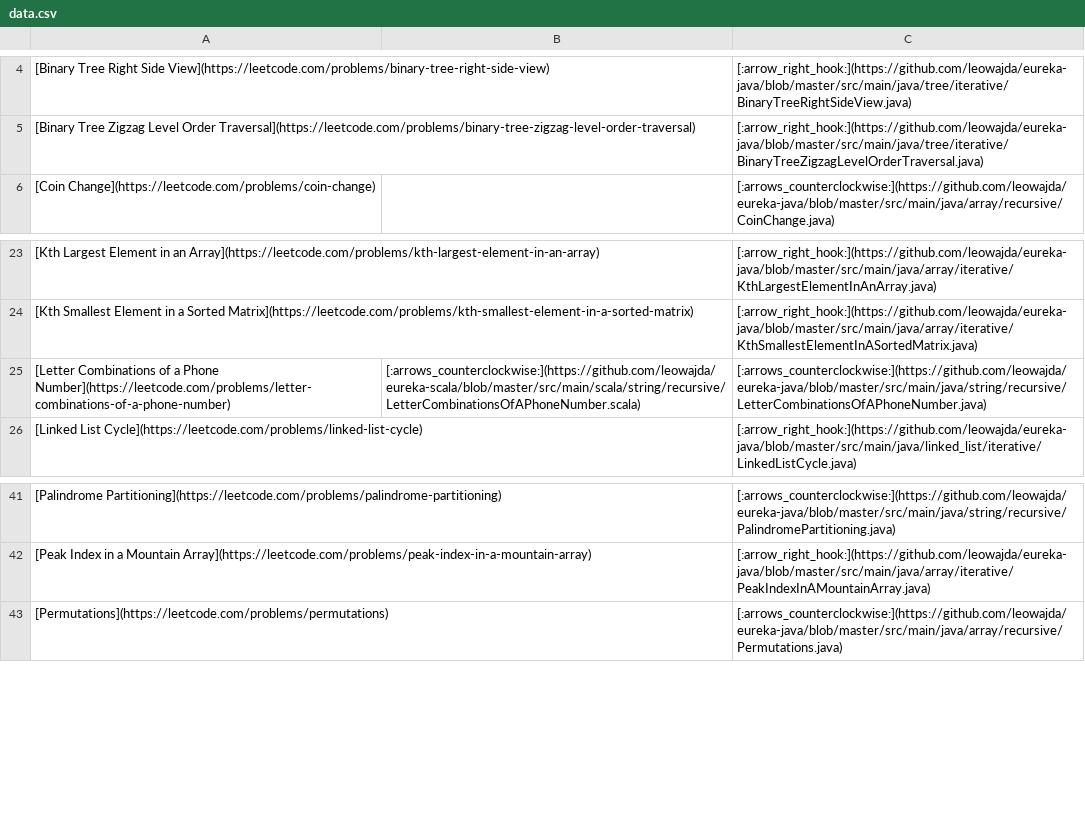
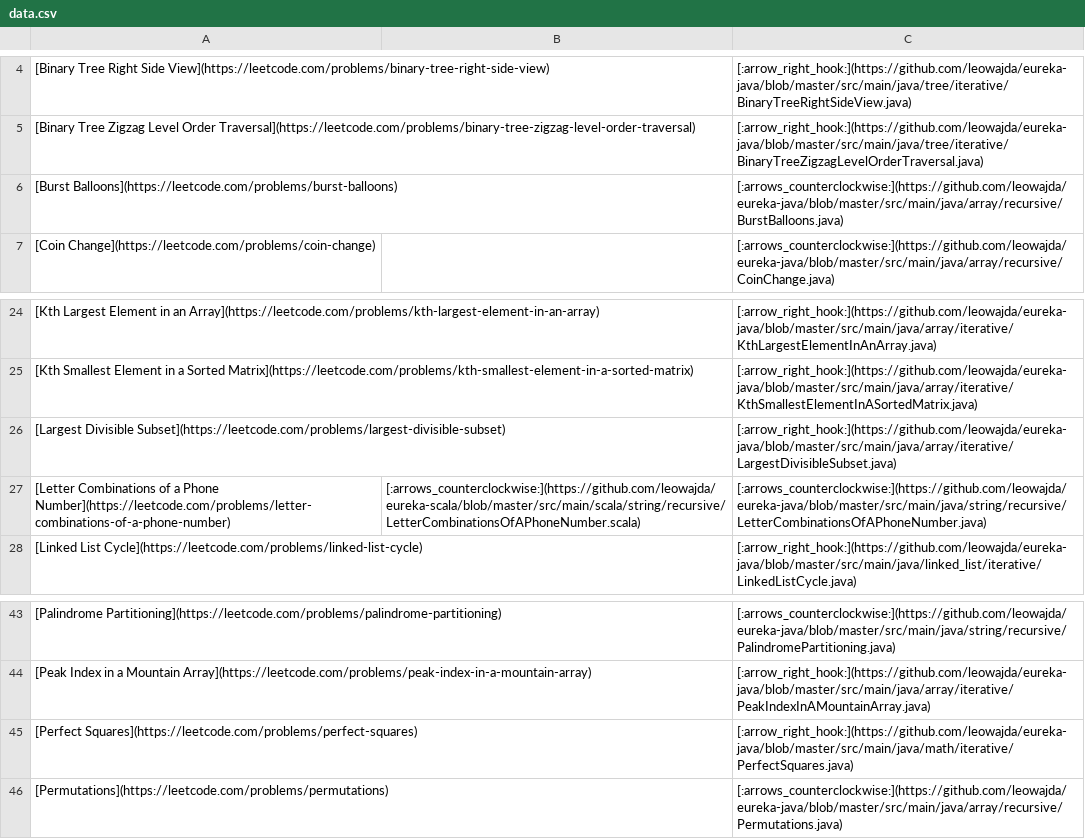
Before and after one commit to leowajda/eureka, a CSV file: content/data.csv, drawn as a sheet; only a part is shown, gaps mark what is left out; the diff names each change by its address in the sheet, - before the commit and + after, or states it on an @@ line.

```diff
--- a/content/data.csv
+++ b/content/data.csv
+row 6: [Burst Balloons](https://leetcode.com/problems/burst-balloons) |  | [:arrows_counterclockwise:](https://github.com/leowajda/eureka-java/blob/master/src/main/java/array/recursive/BurstBalloons.java)
+row 26: [Largest Divisible Subset](https://leetcode.com/problems/largest-divisible-subset) |  | [:arrow_right_hook:](https://github.com/leowajda/eureka-java/blob/master/src/main/java/array/iterative/LargestDivisibleSubset.java)
+row 45: [Perfect Squares](https://leetcode.com/problems/perfect-squares) |  | [:arrow_right_hook:](https://github.com/leowajda/eureka-java/blob/master/src/main/java/math/iterative/PerfectSquares.java)
```
Also changed, not shown: 1 other file.
